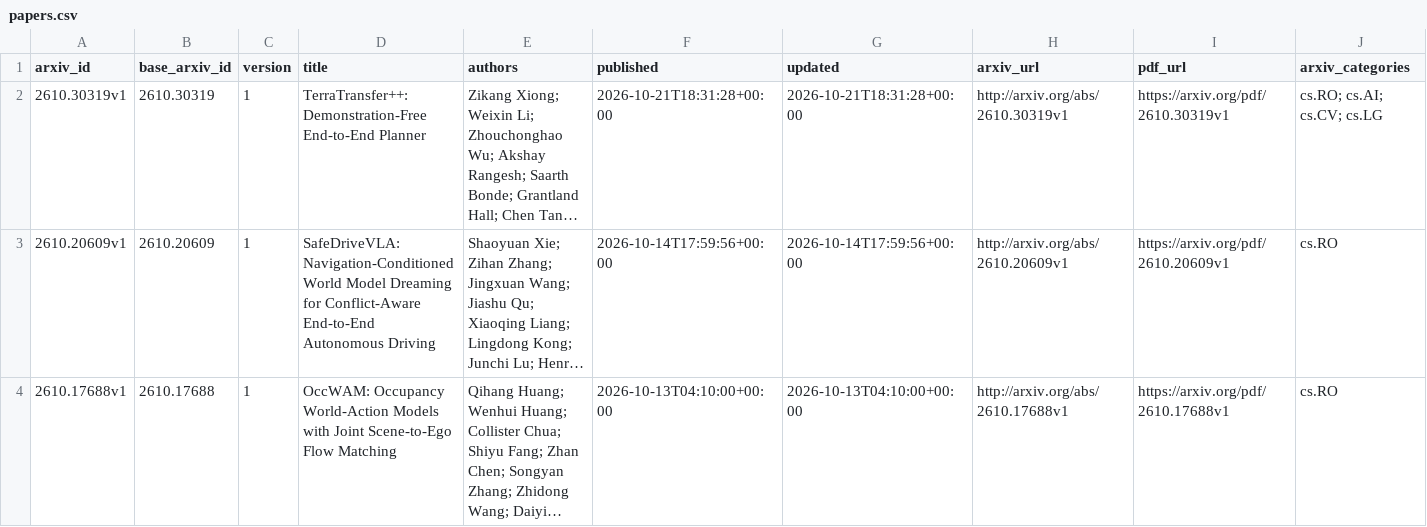
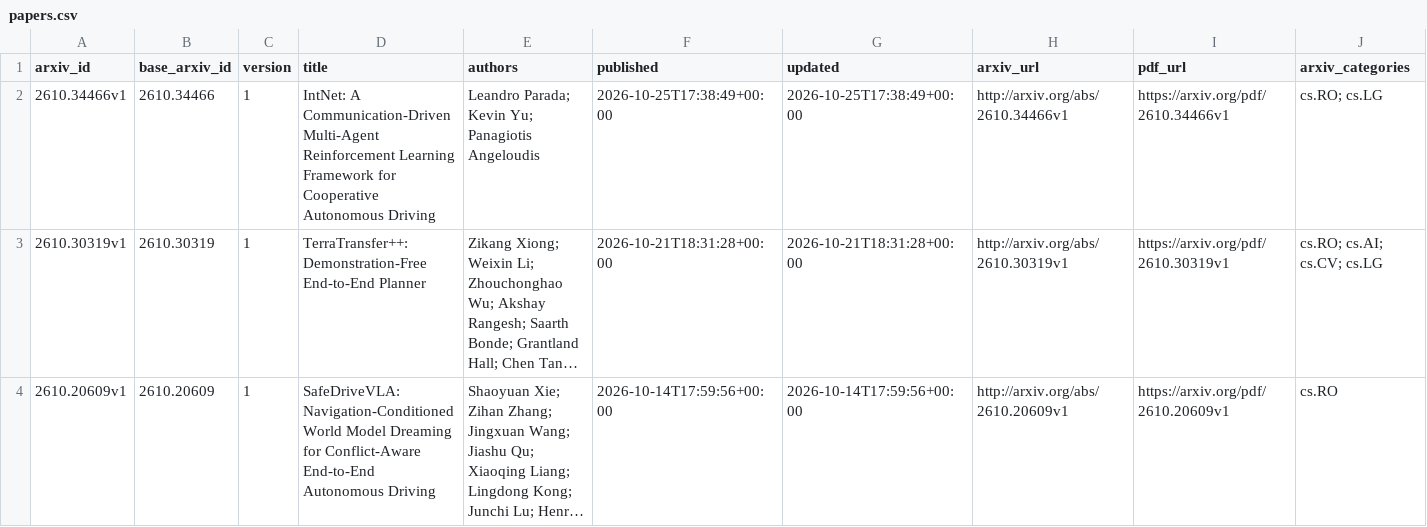
Before and after one commit to qiliang72/paper_summarize, a CSV file: data/papers.csv, drawn as a sheet; only a part is shown; the shorter side is filled out with more unchanged rows; long unchanged cells end in …; rows hold the shown columns only; the diff names each change by its address in the sheet, - before the commit and + after, or states it on an @@ line.

```diff
--- a/data/papers.csv
+++ b/data/papers.csv
+row 2: 2610.34466v1 | 2610.34466 | 1 | IntNet: A Communication-Driven Multi-Agent Reinforcement Learning Framework for Cooperative Autonomous Driving | Leandro Parada; Kevin Yu; Panagiotis Angeloudis | 2026-10-25T17:38:49+00:00 | 2026-10-25T17:38:49+00:00 | http://arxiv.org/abs/2610.34466v1 | https://arxiv.org/pdf/2610.34466v1 | cs.RO; cs.LG
```
Also changed, not shown: 3 other files.
